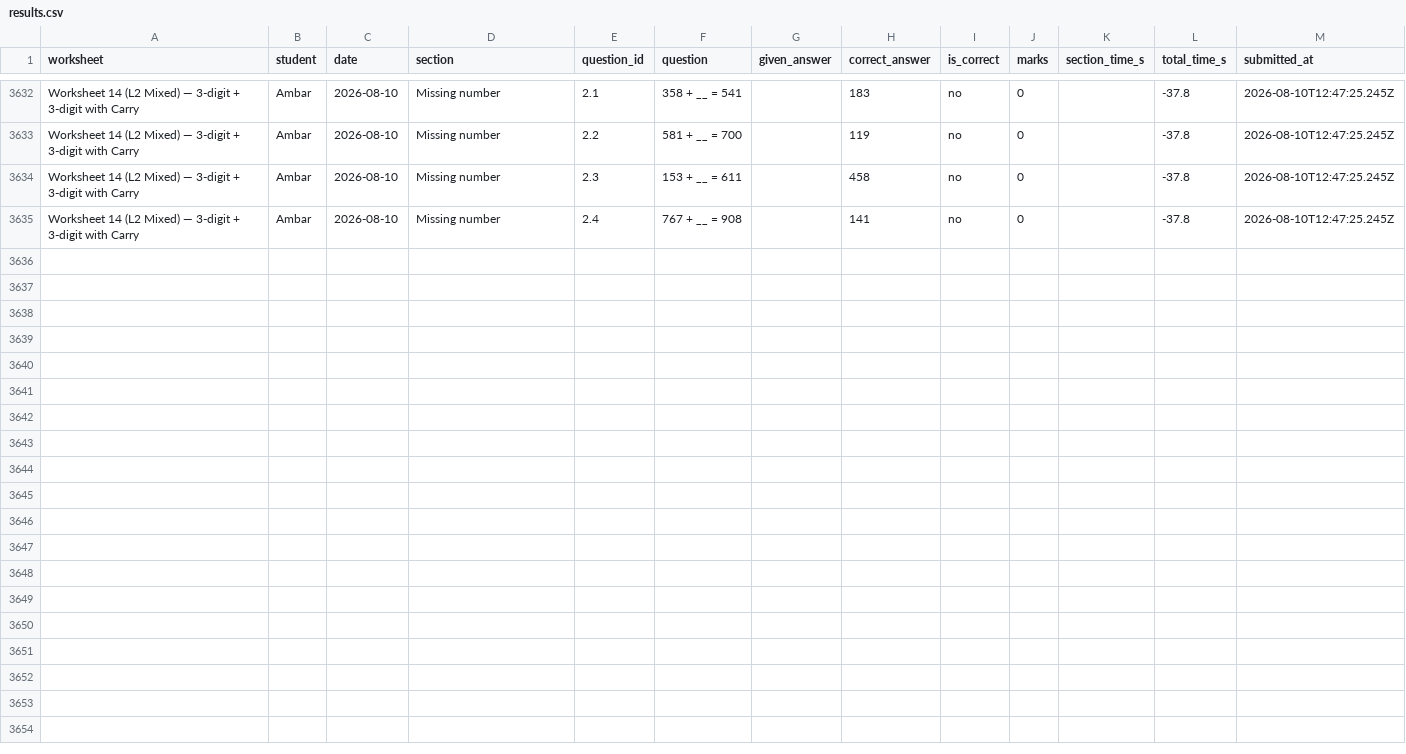
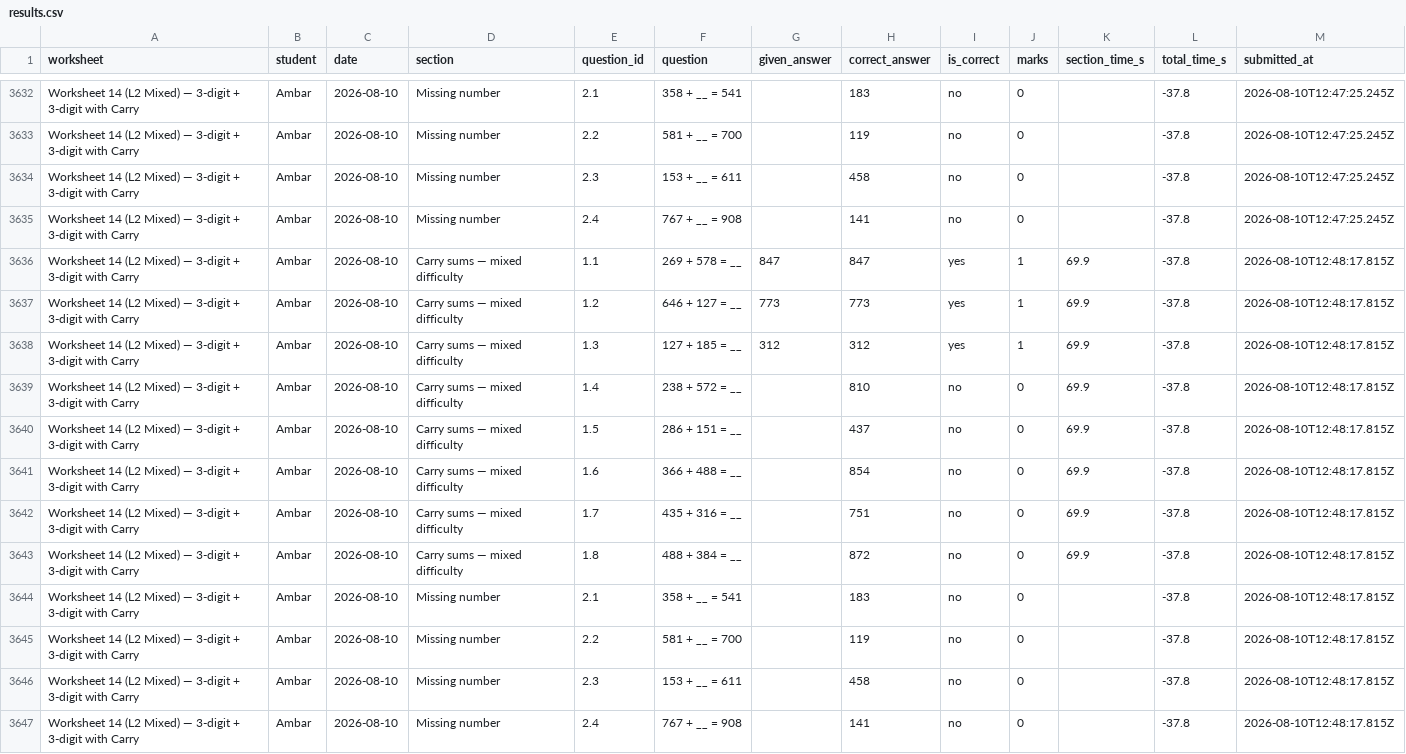
Before and after one commit to guneetkaur/worksheets-bidi, a CSV file: results/results.csv, drawn as a sheet; only a part is shown, gaps mark what is left out.

Commit message:
results: Worksheet 14 (L2 Mixed) — 3-digit + 3-digit with Carry (2026-08-10)

```diff
--- a/results/results.csv
+++ b/results/results.csv
@@ -3635 +3635,13 @@
 "Worksheet 14 (L2 Mixed) — 3-digit + 3-digit with Carry","Ambar","2026-08-10","Missing number","2.4","767 + __ = 908","","141","no","0","","-37.8","2026-08-10T12:47:25.245Z"
+"Worksheet 14 (L2 Mixed) — 3-digit + 3-digit with Carry","Ambar","2026-08-10","Carry sums — mixed difficulty","1.1","269 + 578 = __","847","847","yes","1","69.9","-37.8","2026-08-10T12:48:17.815Z"
+"Worksheet 14 (L2 Mixed) — 3-digit + 3-digit with Carry","Ambar","2026-08-10","Carry sums — mixed difficulty","1.2","646 + 127 = __","773","773","yes","1","69.9","-37.8","2026-08-10T12:48:17.815Z"
+"Worksheet 14 (L2 Mixed) — 3-digit + 3-digit with Carry","Ambar","2026-08-10","Carry sums — mixed difficulty","1.3","127 + 185 = __","312","312","yes","1","69.9","-37.8","2026-08-10T12:48:17.815Z"
+"Worksheet 14 (L2 Mixed) — 3-digit + 3-digit with Carry","Ambar","2026-08-10","Carry sums — mixed difficulty","1.4","238 + 572 = __","","810","no","0","69.9","-37.8","2026-08-10T12:48:17.815Z"
+"Worksheet 14 (L2 Mixed) — 3-digit + 3-digit with Carry","Ambar","2026-08-10","Carry sums — mixed difficulty","1.5","286 + 151 = __","","437","no","0","69.9","-37.8","2026-08-10T12:48:17.815Z"
+"Worksheet 14 (L2 Mixed) — 3-digit + 3-digit with Carry","Ambar","2026-08-10","Carry sums — mixed difficulty","1.6","366 + 488 = __","","854","no","0","69.9","-37.8","2026-08-10T12:48:17.815Z"
+"Worksheet 14 (L2 Mixed) — 3-digit + 3-digit with Carry","Ambar","2026-08-10","Carry sums — mixed difficulty","1.7","435 + 316 = __","","751","no","0","69.9","-37.8","2026-08-10T12:48:17.815Z"
+"Worksheet 14 (L2 Mixed) — 3-digit + 3-digit with Carry","Ambar","2026-08-10","Carry sums — mixed difficulty","1.8","488 + 384 = __","","872","no","0","69.9","-37.8","2026-08-10T12:48:17.815Z"
+"Worksheet 14 (L2 Mixed) — 3-digit + 3-digit with Carry","Ambar","2026-08-10","Missing number","2.1","358 + __ = 541","","183","no","0","","-37.8","2026-08-10T12:48:17.815Z"
+"Worksheet 14 (L2 Mixed) — 3-digit + 3-digit with Carry","Ambar","2026-08-10","Missing number","2.2","581 + __ = 700","","119","no","0","","-37.8","2026-08-10T12:48:17.815Z"
+"Worksheet 14 (L2 Mixed) — 3-digit + 3-digit with Carry","Ambar","2026-08-10","Missing number","2.3","153 + __ = 611","","458","no","0","","-37.8","2026-08-10T12:48:17.815Z"
+"Worksheet 14 (L2 Mixed) — 3-digit + 3-digit with Carry","Ambar","2026-08-10","Missing number","2.4","767 + __ = 908","","141","no","0","","-37.8","2026-08-10T12:48:17.815Z"
```
